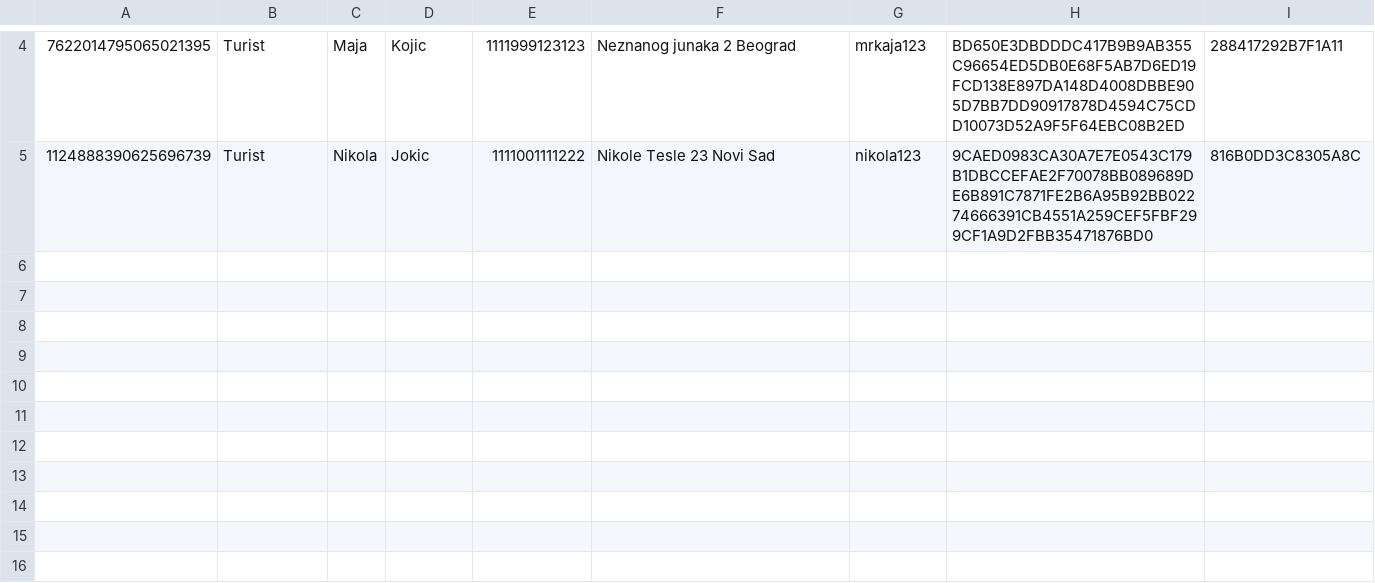
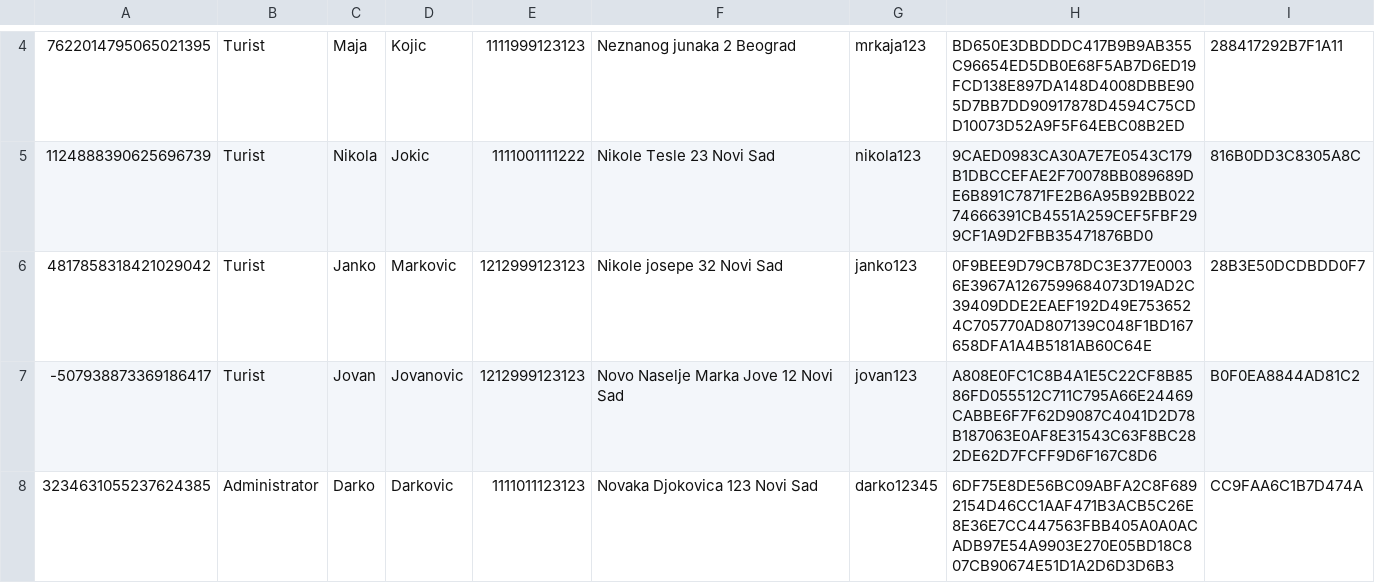
Before and after one commit to FrontendProOR/UOP-Project, a CSV file: src/data/userdata.csv, drawn as a sheet; only a part is shown, gaps mark what is left out; the diff names each change by its address in the sheet, - before the commit and + after, or states it on an @@ line.

Commit message:
Added tab for administrator managing

```diff
--- a/src/data/userdata.csv
+++ b/src/data/userdata.csv
+row 6: 4817858318421029042 | Turist | Janko | Markovic | 1212999123123 | Nikole josepe 32 Novi Sad | janko123 | 0F9BEE9D79CB78DC3E377E00036E3967A1267599684073D19AD2C39409DDE2EAEF192D49E7536524C705770AD807139C048F1BD167658DFA1A4B5181AB60C64E | 28B3E50DCDBDD0F7
+row 7: -507938873369186417 | Turist | Jovan | Jovanovic | 1212999123123 | Novo Naselje Marka Jove 12 Novi Sad | jovan123 | A808E0FC1C8B4A1E5C22CF8B8586FD055512C711C795A66E24469CABBE6F7F62D9087C4041D2D78B187063E0AF8E31543C63F8BC282DE62D7FCFF9D6F167C8D6 | B0F0EA8844AD81C2
+row 8: 3234631055237624385 | Administrator | Darko | Darkovic | 1111011123123 | Novaka Djokovica 123 Novi Sad | darko12345 | 6DF75E8DE56BC09ABFA2C8F6892154D46CC1AAF471B3ACB5C26E8E36E7CC447563FBB405A0A0ACADB97E54A9903E270E05BD18C807CB90674E51D1A2D6D3D6B3 | CC9FAA6C1B7D474A
```
Also changed, not shown: 1 other file.
